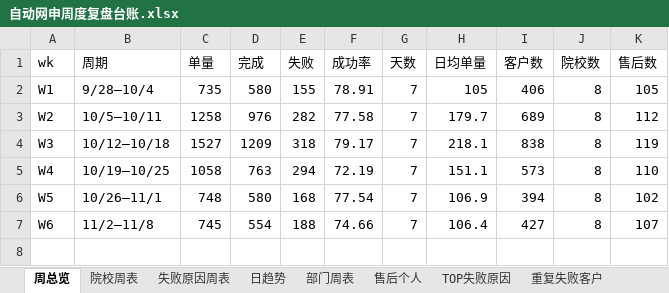
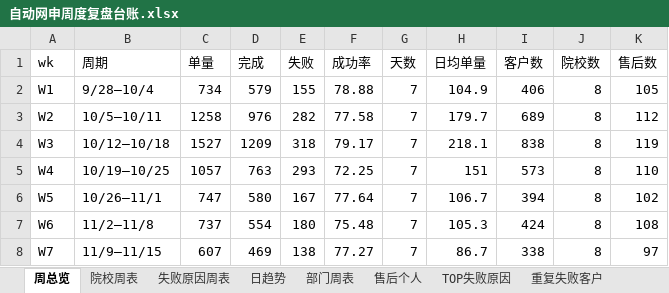
Before and after one commit to Paul-Xu-ZNZ/auto-apply-review, an Excel workbook: 自动网申周度复盘台账.xlsx, sheet 周总览, drawn as a sheet; values as stored, in another font and other column widths than the file's, no borders; the diff names each change by its address in the sheet, - before the commit and + after, or states it on an @@ line.

```diff
--- a/自动网申周度复盘台账.xlsx (sheet 周总览)
+++ b/自动网申周度复盘台账.xlsx (sheet 周总览)
-C2 (单量): 735
+C2 (单量): 734
-D2 (完成): 580
+D2 (完成): 579
-F2 (成功率): 78.91
+F2 (成功率): 78.88
-H2 (日均单量): 105
+H2 (日均单量): 104.9
-C5 (单量): 1058
+C5 (单量): 1057
-E5 (失败): 294
+E5 (失败): 293
-F5 (成功率): 72.19
+F5 (成功率): 72.25
-H5 (日均单量): 151.1
+H5 (日均单量): 151
-C6 (单量): 748
+C6 (单量): 747
-E6 (失败): 168
+E6 (失败): 167
-F6 (成功率): 77.54
+F6 (成功率): 77.64
-H6 (日均单量): 106.9
+H6 (日均单量): 106.7
-C7 (单量): 745
+C7 (单量): 737
-E7 (失败): 188
+E7 (失败): 180
-F7 (成功率): 74.66
+F7 (成功率): 75.48
-H7 (日均单量): 106.4
+H7 (日均单量): 105.3
-I7 (客户数): 427
+I7 (客户数): 424
-K7 (售后数): 107
+K7 (售后数): 108
+row 8: W7 | 11/9–11/15 | 607 | 469 | 138 | 77.27 | 7 | 86.7 | 338 | 8 | 97
```
Also changed, not shown: sheet 售后个人, sheet 重复失败客户, sheet 失败原因周表, sheet TOP失败原因, sheet 日趋势, sheet 院校周表, 2 more sheets, 1 other file.
